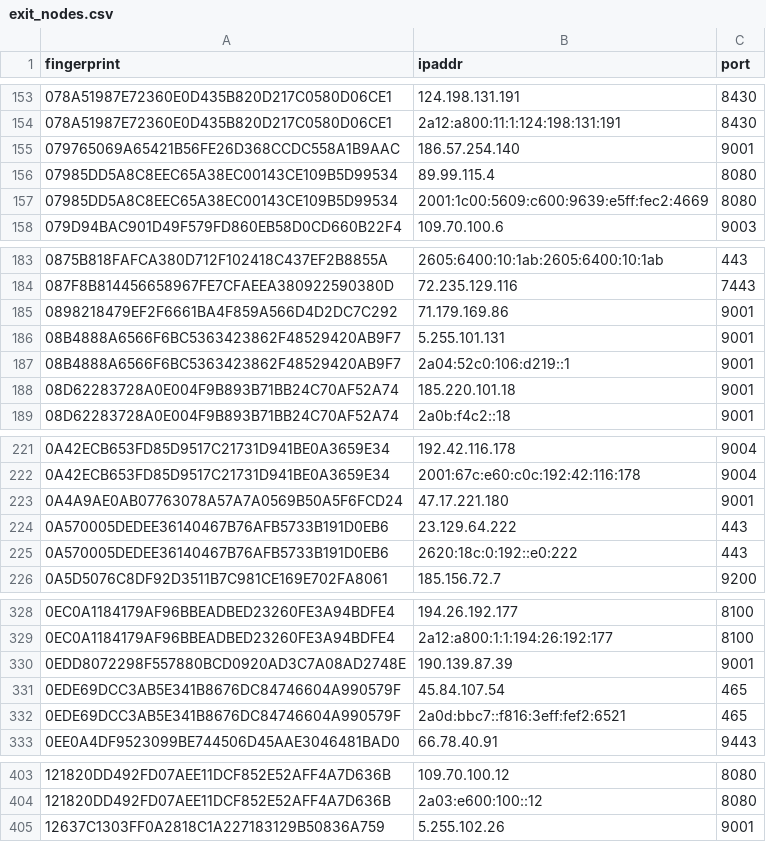
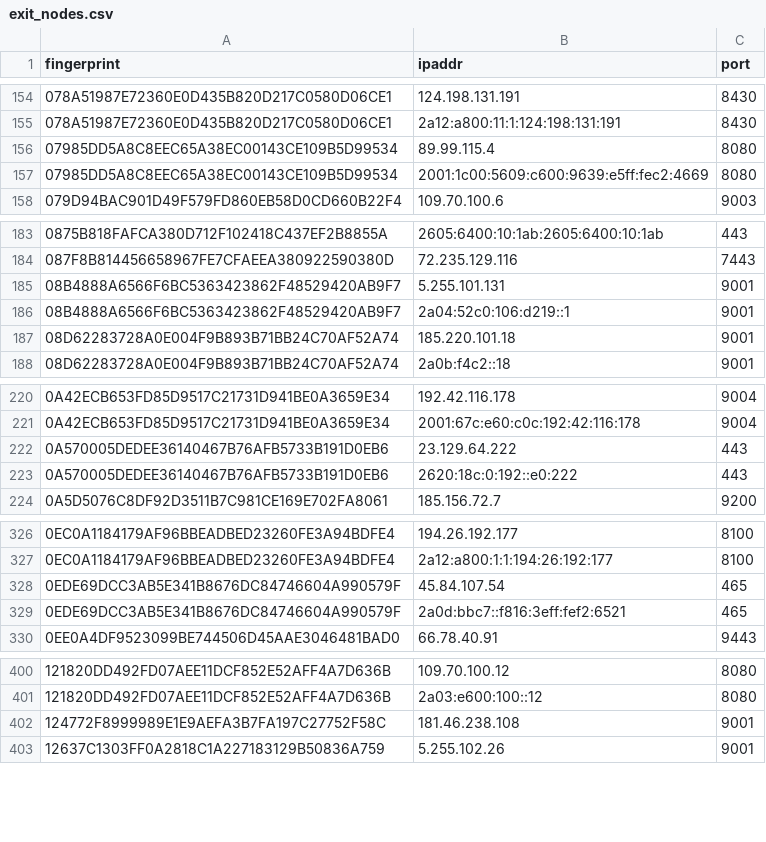
Before and after one commit to 0xPratikPatil/peel-the-net, a CSV file: dataset/exit_nodes.csv, drawn as a sheet; only a part is shown, gaps mark what is left out; the diff covers the shown part only.

```diff
--- a/dataset/exit_nodes.csv
+++ b/dataset/exit_nodes.csv
@@ -154,3 +155,2 @@ fingerprint,ipaddr,port
 078A51987E72360E0D435B820D217C0580D06CE1,2a12:a800:11:1:124:198:131:191,8430
-079765069A65421B56FE26D368CCDC558A1B9AAC,186.57.254.140,9001
 07985DD5A8C8EEC65A38EC00143CE109B5D99534,89.99.115.4,8080
@@ -184,3 +184,2 @@ fingerprint,ipaddr,port
 087F8B814456658967FE7CFAEEA380922590380D,72.235.129.116,7443
-0898218479EF2F6661BA4F859A566D4D2DC7C292,71.179.169.86,9001
 08B4888A6566F6BC5363423862F48529420AB9F7,5.255.101.131,9001
@@ -222,3 +221,2 @@ fingerprint,ipaddr,port
 0A42ECB653FD85D9517C21731D941BE0A3659E34,2001:67c:e60:c0c:192:42:116:178,9004
-0A4A9AE0AB07763078A57A7A0569B50A5F6FCD24,47.17.221.180,9001
 0A570005DEDEE36140467B76AFB5733B191D0EB6,23.129.64.222,443
@@ -329,3 +327,2 @@ fingerprint,ipaddr,port
 0EC0A1184179AF96BBEADBED23260FE3A94BDFE4,2a12:a800:1:1:194:26:192:177,8100
-0EDD8072298F557880BCD0920AD3C7A08AD2748E,190.139.87.39,9001
 0EDE69DCC3AB5E341B8676DC84746604A990579F,45.84.107.54,465
@@ -404,2 +401,3 @@ fingerprint,ipaddr,port
 121820DD492FD07AEE11DCF852E52AFF4A7D636B,2a03:e600:100::12,8080
+124772F8999989E1E9AEFA3B7FA197C27752F58C,181.46.238.108,9001
 12637C1303FF0A2818C1A227183129B50836A759,5.255.102.26,9001
```
Also changed, not shown: 17 added rows and 26 removed rows elsewhere in this file, dataset/all_nodes.csv, dataset/guard_nodes.csv, 3 other files.
